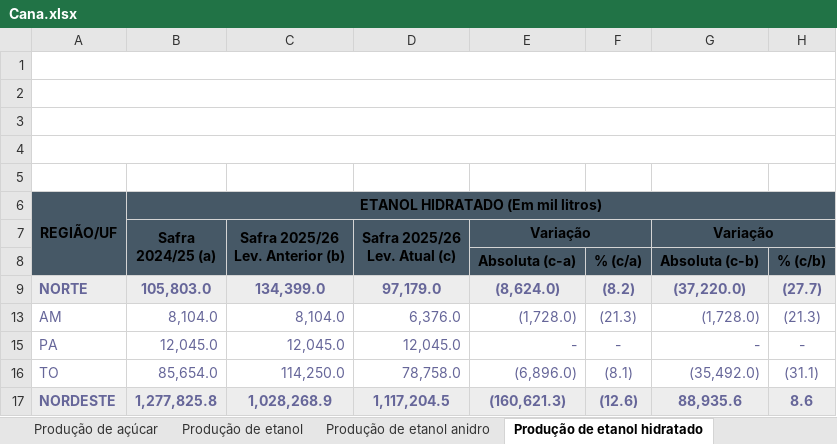
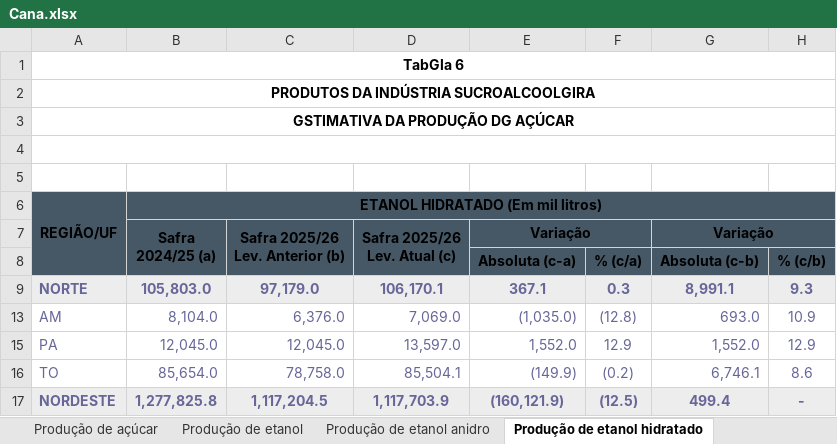
Before and after one commit to ELAINECRISTINA/Painel-de-Indicadores, an Excel workbook: geral/Cana.xlsx, sheet Produção de etanol hidratado, drawn as a sheet; only a part is shown; values as stored, in another font and other column widths than the file's, no borders; charts and pictures not drawn; the diff covers the shown part only; the diff names each change by its address in the sheet, - before the commit and + after, or states it on an @@ line.

```diff
--- a/geral/Cana.xlsx (sheet Produção de etanol hidratado)
+++ b/geral/Cana.xlsx (sheet Produção de etanol hidratado)
-A1: (empty)
+A1: TabGla 6
-A2: (empty)
+A2: PRODUTOS DA INDÚSTRIA SUCROALCOOLGIRA
-A3: (empty)
+A3: GSTIMATIVA DA PRODUÇÃO DG AÇÚCAR
-C9 (Safra 2025/26 Lev. Anterior (b)): 134,399.0
+C9 (Safra 2025/26 Lev. Anterior (b)): 97,179.0
-D9 (Safra 2025/26 Lev. Atual (c)): 97,179.0
+D9 (Safra 2025/26 Lev. Atual (c)): 106,170.1
-E9 (Variação): (8,624.0)
+E9 (Variação): 367.1
-F9: (8.2)
+F9: 0.3
-G9 (Variação): (37,220.0)
+G9 (Variação): 8,991.1
-H9: (27.7)
+H9: 9.3
-C13 (Safra 2025/26 Lev. Anterior (b)): 8,104.0
+C13 (Safra 2025/26 Lev. Anterior (b)): 6,376.0
-D13 (Safra 2025/26 Lev. Atual (c)): 6,376.0
+D13 (Safra 2025/26 Lev. Atual (c)): 7,069.0
-E13 (Variação): (1,728.0)
+E13 (Variação): (1,035.0)
-F13: (21.3)
+F13: (12.8)
-G13 (Variação): (1,728.0)
+G13 (Variação): 693.0
-H13: (21.3)
+H13: 10.9
-D15 (Safra 2025/26 Lev. Atual (c)): 12,045.0
+D15 (Safra 2025/26 Lev. Atual (c)): 13,597.0
-E15 (Variação): -
+E15 (Variação): 1,552.0
-F15: -
+F15: 12.9
-G15 (Variação): -
+G15 (Variação): 1,552.0
-H15: -
+H15: 12.9
-C16 (Safra 2025/26 Lev. Anterior (b)): 114,250.0
+C16 (Safra 2025/26 Lev. Anterior (b)): 78,758.0
-D16 (Safra 2025/26 Lev. Atual (c)): 78,758.0
+D16 (Safra 2025/26 Lev. Atual (c)): 85,504.1
-E16 (Variação): (6,896.0)
+E16 (Variação): (149.9)
-F16: (8.1)
+F16: (0.2)
-G16 (Variação): (35,492.0)
+G16 (Variação): 6,746.1
-H16: (31.1)
+H16: 8.6
-C17 (Safra 2025/26 Lev. Anterior (b)): 1,028,268.9
+C17 (Safra 2025/26 Lev. Anterior (b)): 1,117,204.5
-D17 (Safra 2025/26 Lev. Atual (c)): 1,117,204.5
+D17 (Safra 2025/26 Lev. Atual (c)): 1,117,703.9
-E17 (Variação): (160,621.3)
+E17 (Variação): (160,121.9)
-F17: (12.6)
+F17: (12.5)
-G17 (Variação): 88,935.6
+G17 (Variação): 499.4
-H17: 8.6
+H17: -
```
Also changed, not shown: 123 edited cells elsewhere in this sheet, sheet Área, produtividade e produção, sheet Etanol anidro e hidratado, sheet Produção de etanol, sheet Área total, sheet Produção de etanol anidro, sheet Produção de açúcar, 6 more sheets, other sheet tabs, charts or pictures, dados_teste/Agrotóxicos.xlsx, dados_teste/PIB.xlsx, 49 other files.
